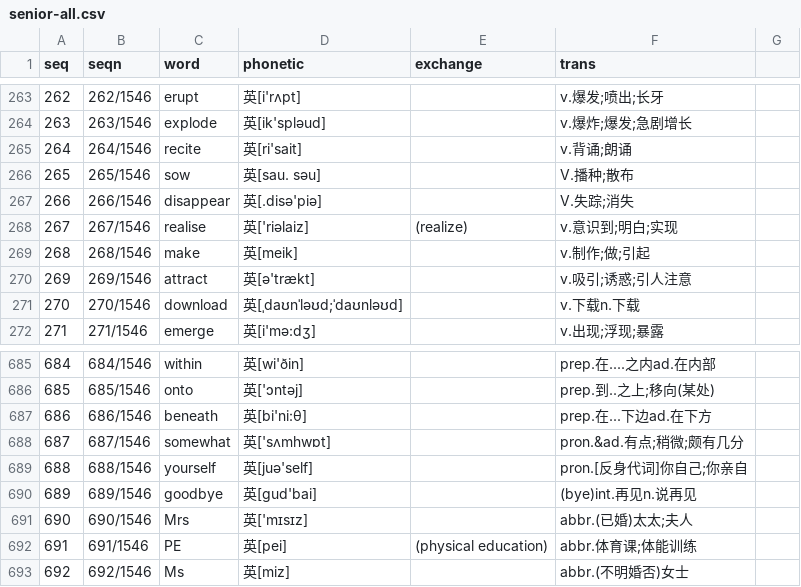
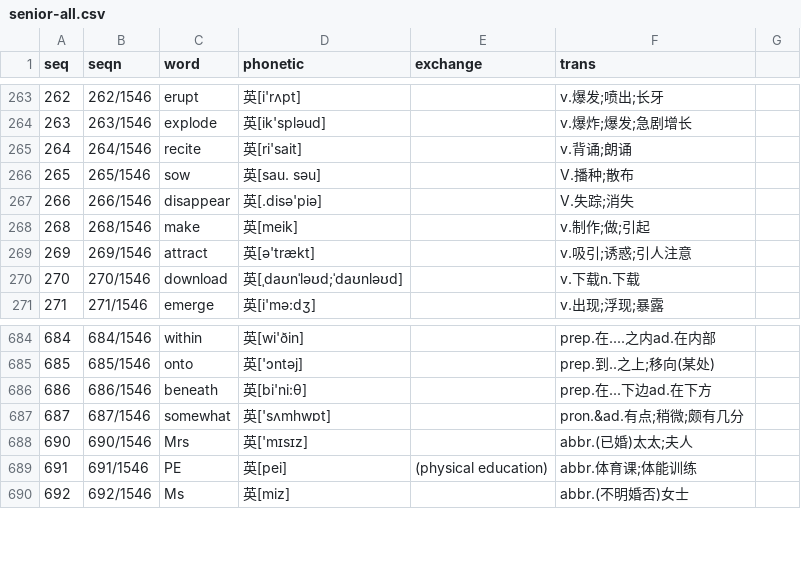
Before and after one commit to moreadgroup/moread-cloud-data, a CSV file: src/main/resources/listens/magic-ear-8-times/senior/senior-all.csv, drawn as a sheet; only a part is shown, gaps mark what is left out.

```diff
--- a/src/main/resources/listens/magic-ear-8-times/senior/senior-all.csv
+++ b/src/main/resources/listens/magic-ear-8-times/senior/senior-all.csv
@@ -267,3 +267,2 @@ seq,seqn,word,phonetic,exchange,trans,
 266,266/1546,disappear,英[.disә'piә],,V.失踪;消失,
-267,267/1546,realise,英['riәlaiz],(realize),v.意识到;明白;实现,
 268,268/1546,make,英[meik],,v.制作;做;引起,
@@ -688,4 +687,2 @@ seq,seqn,word,phonetic,exchange,trans,
 687,687/1546,somewhat,英['sʌmhwɒt],,pron.&ad.有点;稍微;颇有几分,
-688,688/1546,yourself,英[juә'self],,pron.[反身代词]你自己;你亲自,
-689,689/1546,goodbye,英[gud'bai],,(bye)int.再见n.说再见,
 690,690/1546,Mrs,英['mɪsɪz],,abbr.(已婚)太太;夫人,
```
Also changed, not shown: 7 other files.
